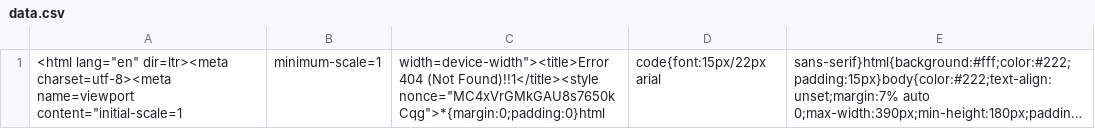
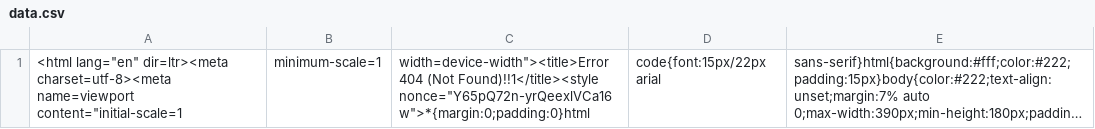
Before and after one commit to nehciyh/cargo-dashboard, a CSV file: data.csv, drawn as a sheet; long unchanged cells end in …; the diff names each change by its address in the sheet, - before the commit and + after, or states it on an @@ line.

```diff
--- a/data.csv
+++ b/data.csv
-C1: …(Not Found)!!1</title><style nonce="MC4xVrGMkGAU8s7650kCqg">*{margin:0;padding:0}html
+C1: …(Not Found)!!1</title><style nonce="Y65pQ72n-yrQeexlVCa16w">*{margin:0;padding:0}html
```
